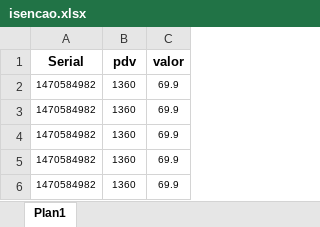
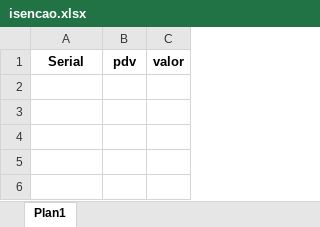
Before and after one commit to Cleiton-Aparecido/automatizacao_de_processo_com_python, an Excel workbook: aplicacao/isencao.xlsx, sheet Plan1, drawn as a sheet; values as stored, in another font and other column widths than the file's, no borders; the diff names each change by its address in the sheet, - before the commit and + after, or states it on an @@ line.

```diff
--- a/aplicacao/isencao.xlsx (sheet Plan1)
+++ b/aplicacao/isencao.xlsx (sheet Plan1)
-row 2: 1470584982 | 1360 | 69.9
-row 3: 1470584982 | 1360 | 69.9
-row 4: 1470584982 | 1360 | 69.9
-row 5: 1470584982 | 1360 | 69.9
-row 6: 1470584982 | 1360 | 69.9
```
Also changed, not shown: aplicacao/desativar_tid_tms7.xlsx, aplicacao/excluir_lancamentos_paywaye.xlsx, 12 other files.
